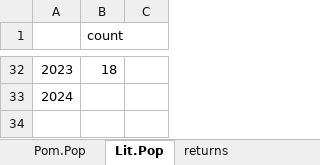
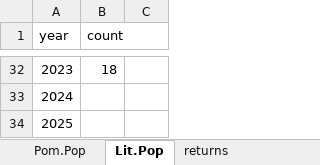
Before and after one commit to steffenoppel/AQWA, an Excel workbook: data/AW_raw_data.xlsx, sheet Lit.Pop, drawn as a sheet; only a part is shown, gaps mark what is left out; values as stored, in another font and other column widths than the file's, no borders; the diff names each change by its address in the sheet, - before the commit and + after, or states it on an @@ line.

```diff
--- a/data/AW_raw_data.xlsx (sheet Lit.Pop)
+++ b/data/AW_raw_data.xlsx (sheet Lit.Pop)
@@ column A (year) renumbered in row 1 @@
+row 34: 2025
```
Also changed, not shown: 5 other files.
